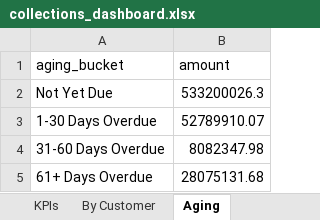
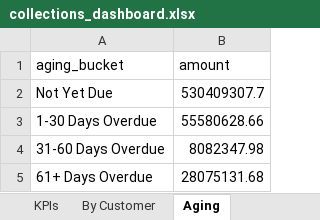
Before and after one commit to Goutam-A-B/Recykal-Collections-Intelligence, an Excel workbook: deploy/collections_dashboard.xlsx, sheet Aging, drawn as a sheet; values as stored, in another font and other column widths than the file's, no borders; the diff names each change by its address in the sheet, - before the commit and + after, or states it on an @@ line.

```diff
--- a/deploy/collections_dashboard.xlsx (sheet Aging)
+++ b/deploy/collections_dashboard.xlsx (sheet Aging)
-B2 (amount): 533200026.3
+B2 (amount): 530409307.7
-B3 (amount): 52789910.07
+B3 (amount): 55580628.66
```
Also changed, not shown: sheet Open Detail, sheet Daily Trend, sheet KPIs, 5 other files.
